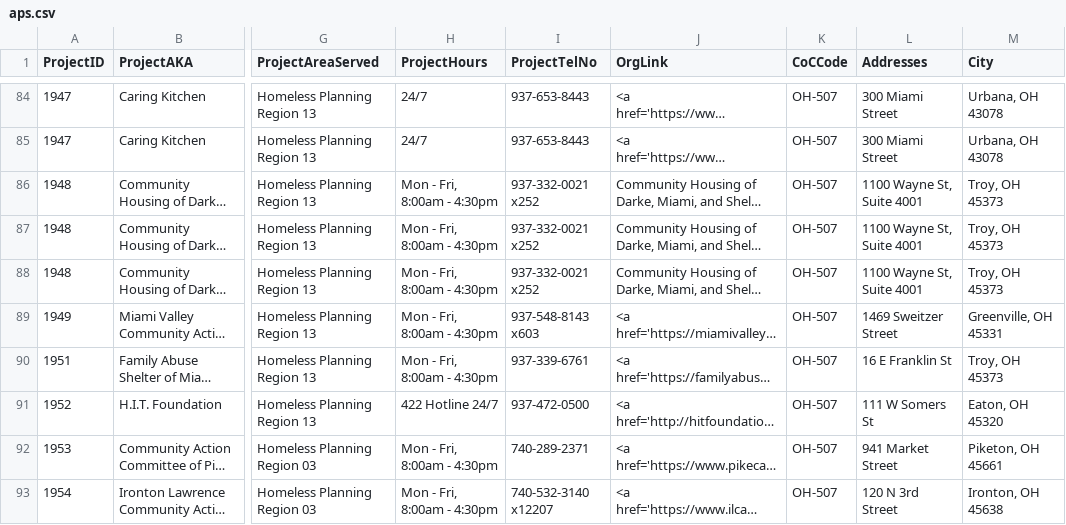
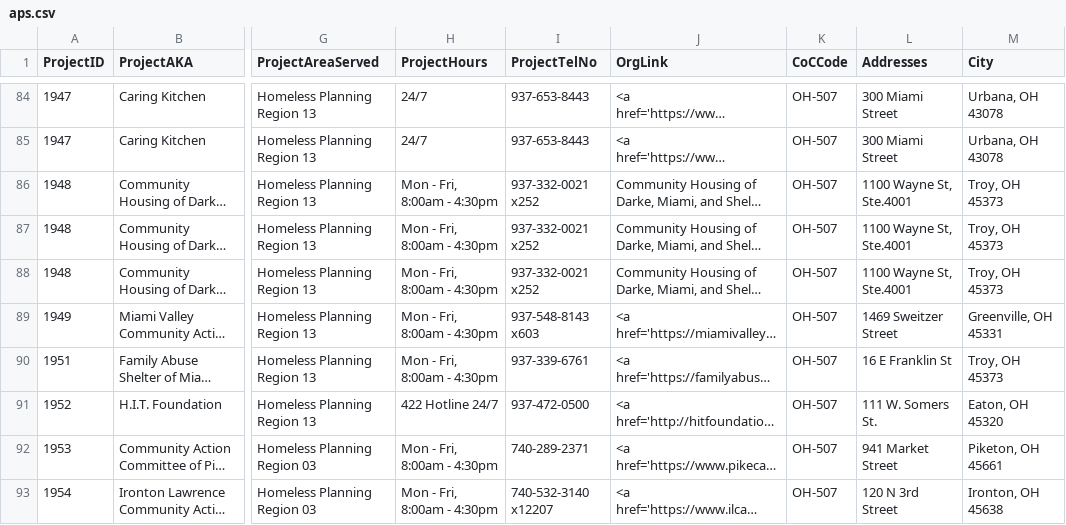
Before and after one commit to COHHIO/COHHIO_HMIS, a CSV file: public_data/aps.csv, drawn as a sheet; only a part is shown, gaps mark what is left out; long unchanged cells end in …; the diff covers the shown part only; the diff names each change by its address in the sheet, - before the commit and + after, or states it on an @@ line.

Commit message:
address edits

```diff
--- a/public_data/aps.csv
+++ b/public_data/aps.csv
-L86:L88 (Addresses): 1100 Wayne St, Suite 4001
+L86:L88 (Addresses): 1100 Wayne St, Ste.4001
-L91 (Addresses): 111 W Somers St
+L91 (Addresses): 111 W. Somers St.
```
Also changed, not shown: 8 edited cells elsewhere in this file.
